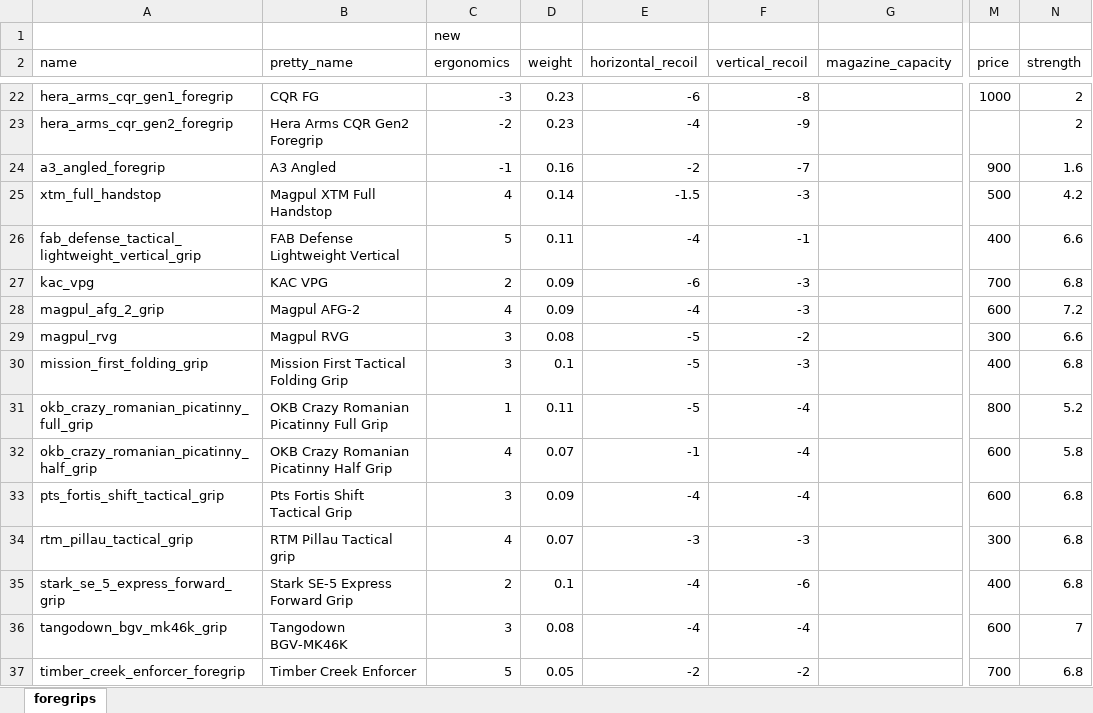
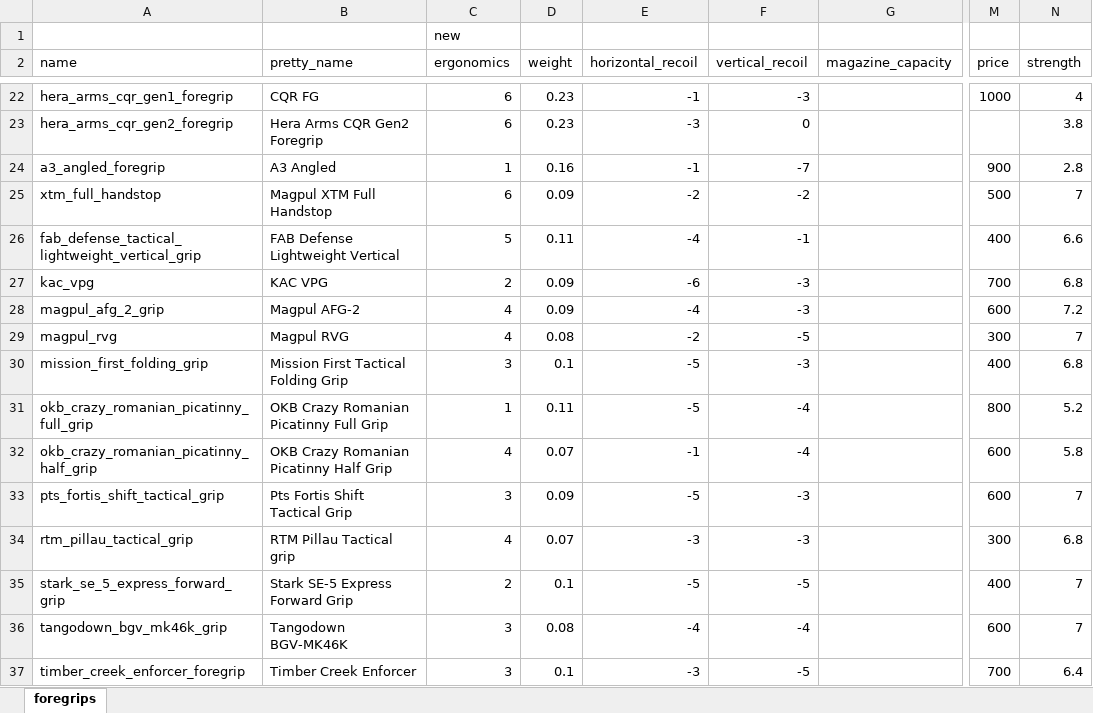
Before and after one commit to refact0r/deadline-balancing, an Excel workbook: changes/foregrips.xlsx, sheet foregrips, drawn as a sheet; only a part is shown, gaps mark what is left out; values as stored, in another font and other column widths than the file's, no borders; the diff covers the shown part only; the diff names each change by its address in the sheet, - before the commit and + after, or states it on an @@ line.

Commit message:
adjust foregrips

```diff
--- a/changes/foregrips.xlsx (sheet foregrips)
+++ b/changes/foregrips.xlsx (sheet foregrips)
-C22 (ergonomics): -3
+C22 (ergonomics): 6
-E22 (horizontal_recoil): -6
+E22 (horizontal_recoil): -1
-F22 (vertical_recoil): -8
+F22 (vertical_recoil): -3
-N22 (strength): 2
+N22 (strength): 4
-C23 (ergonomics): -2
+C23 (ergonomics): 6
-E23 (horizontal_recoil): -4
+E23 (horizontal_recoil): -3
-F23 (vertical_recoil): -9
+F23 (vertical_recoil): 0
-N23 (strength): 2
+N23 (strength): 3.8
-C24 (ergonomics): -1
+C24 (ergonomics): 1
-E24 (horizontal_recoil): -2
+E24 (horizontal_recoil): -1
-N24 (strength): 1.6
+N24 (strength): 2.8
-C25 (ergonomics): 4
+C25 (ergonomics): 6
-D25 (weight): 0.14
+D25 (weight): 0.09
-E25 (horizontal_recoil): -1.5
+E25 (horizontal_recoil): -2
-F25 (vertical_recoil): -3
+F25 (vertical_recoil): -2
-N25 (strength): 4.2
+N25 (strength): 7
-C29 (ergonomics): 3
+C29 (ergonomics): 4
-E29 (horizontal_recoil): -5
+E29 (horizontal_recoil): -2
-F29 (vertical_recoil): -2
+F29 (vertical_recoil): -5
-N29 (strength): 6.6
+N29 (strength): 7
-E33 (horizontal_recoil): -4
+E33 (horizontal_recoil): -5
-F33 (vertical_recoil): -4
+F33 (vertical_recoil): -3
-N33 (strength): 6.8
+N33 (strength): 7
-E35 (horizontal_recoil): -4
+E35 (horizontal_recoil): -5
-F35 (vertical_recoil): -6
+F35 (vertical_recoil): -5
-N35 (strength): 6.8
+N35 (strength): 7
-C37 (ergonomics): 5
+C37 (ergonomics): 3
-D37 (weight): 0.05
+D37 (weight): 0.1
-E37 (horizontal_recoil): -2
+E37 (horizontal_recoil): -3
-F37 (vertical_recoil): -2
+F37 (vertical_recoil): -5
-N37 (strength): 6.8
+N37 (strength): 6.4
```
Also changed, not shown: 50 edited cells elsewhere in this sheet, 3 other files.
